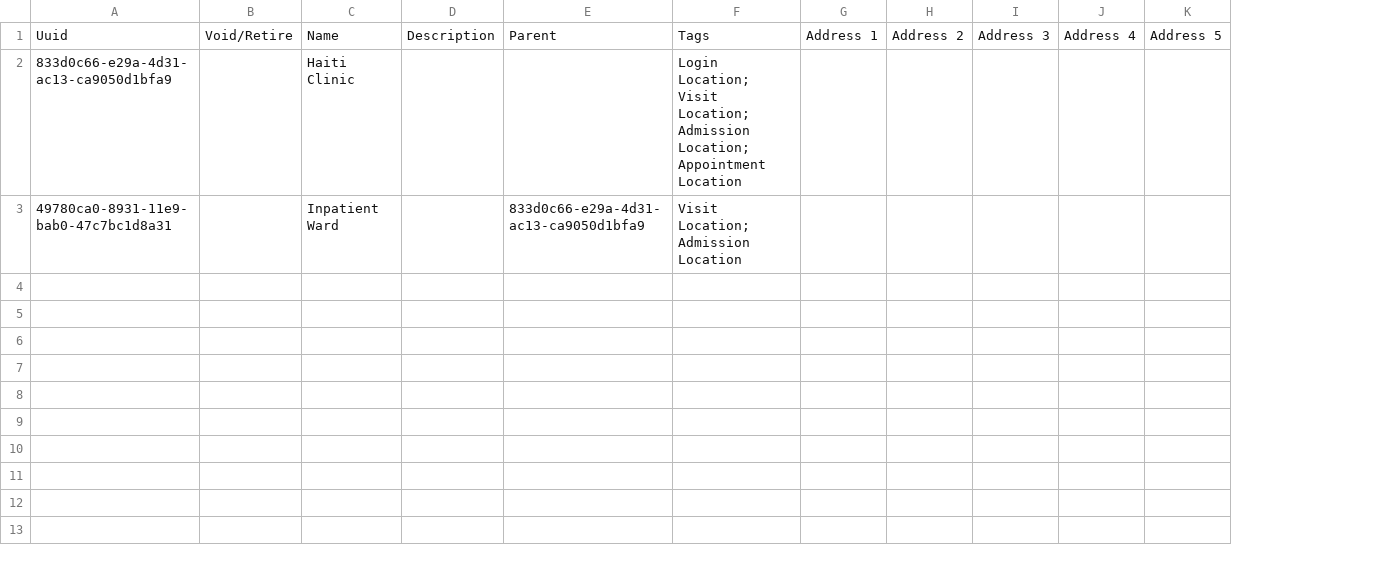
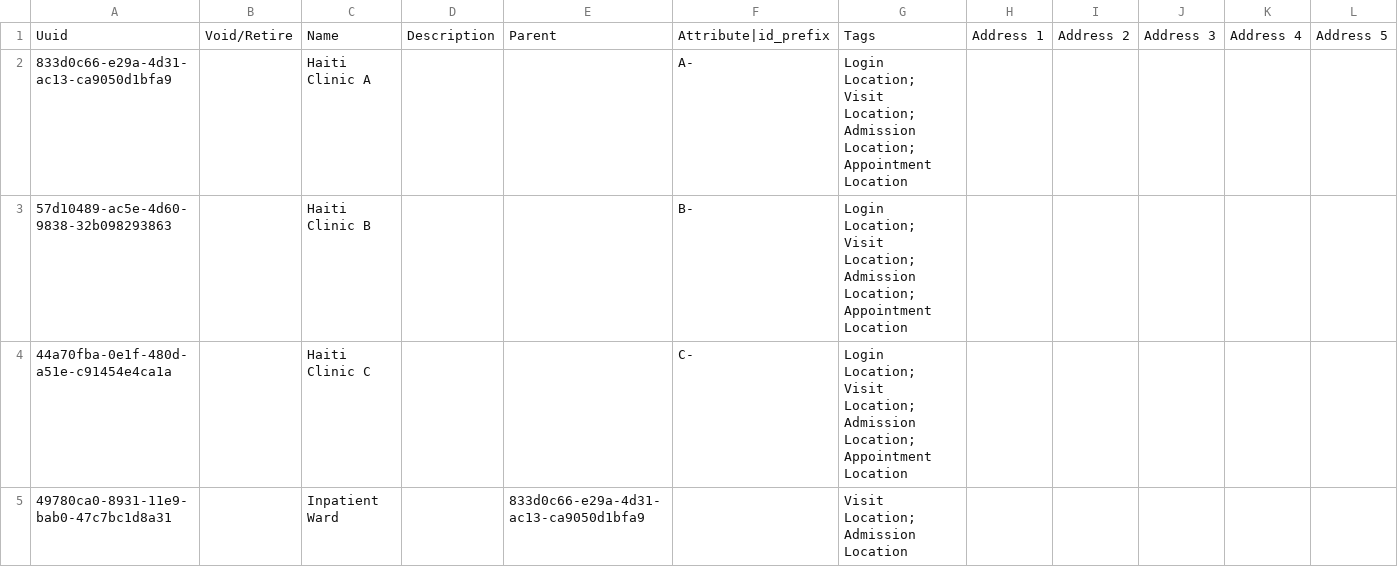
Before and after one commit to mekomsolutions/openmrs-config-haiti, a CSV file: configuration/locations/locations.csv, drawn as a sheet; only a part is shown; addresses are those after the commit; rows hold the shown columns only; the diff names each change by its address in the sheet, - before the commit and + after, or states it on an @@ line.

```diff
--- a/configuration/locations/locations.csv
+++ b/configuration/locations/locations.csv
+column F, rows 1-2: Attribute|id_prefix | A-
-C2: Haiti Clinic
+C2: Haiti Clinic A
+row 3: 57d10489-ac5e-4d60-9838-32b098293863 |  | Haiti Clinic B |  |  | B- | Login Location; Visit Location; Admission Location; Appointment Location
+row 4: 44a70fba-0e1f-480d-a51e-c91454e4ca1a |  | Haiti Clinic C |  |  | C- | Login Location; Visit Location; Admission Location; Appointment Location
```
Also changed, not shown: configuration/idgen/identifierSource.csv, configuration/patientidentifiertypes/facility_ids.csv, 3 other files.
